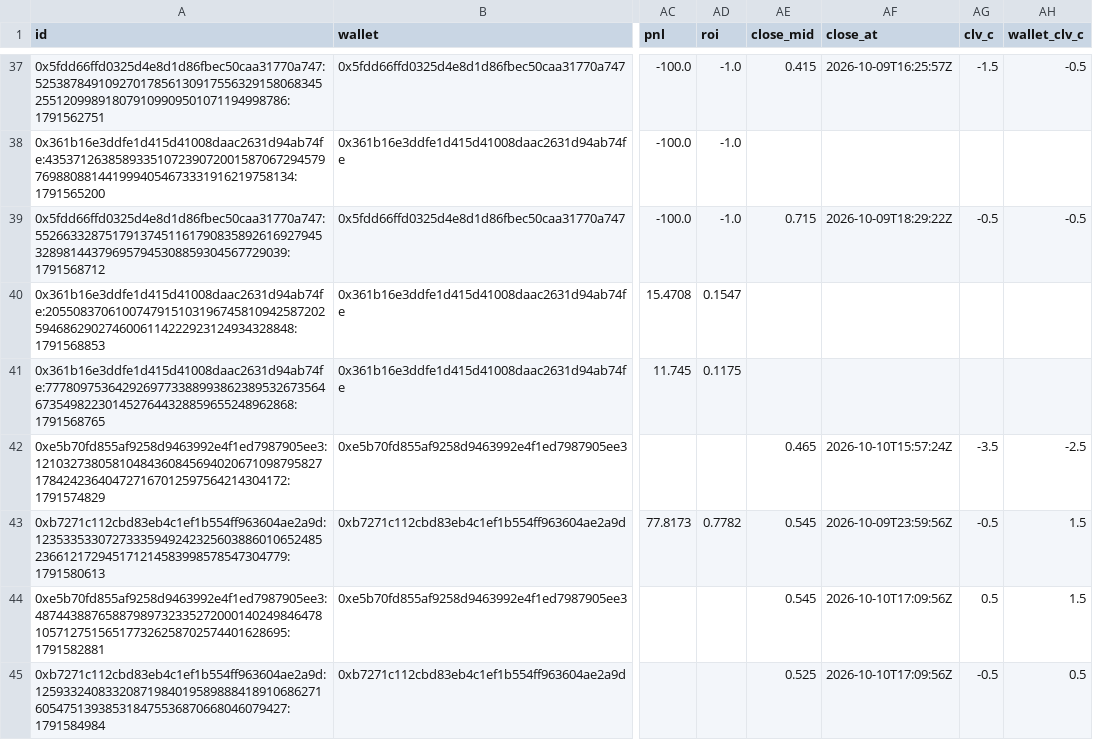
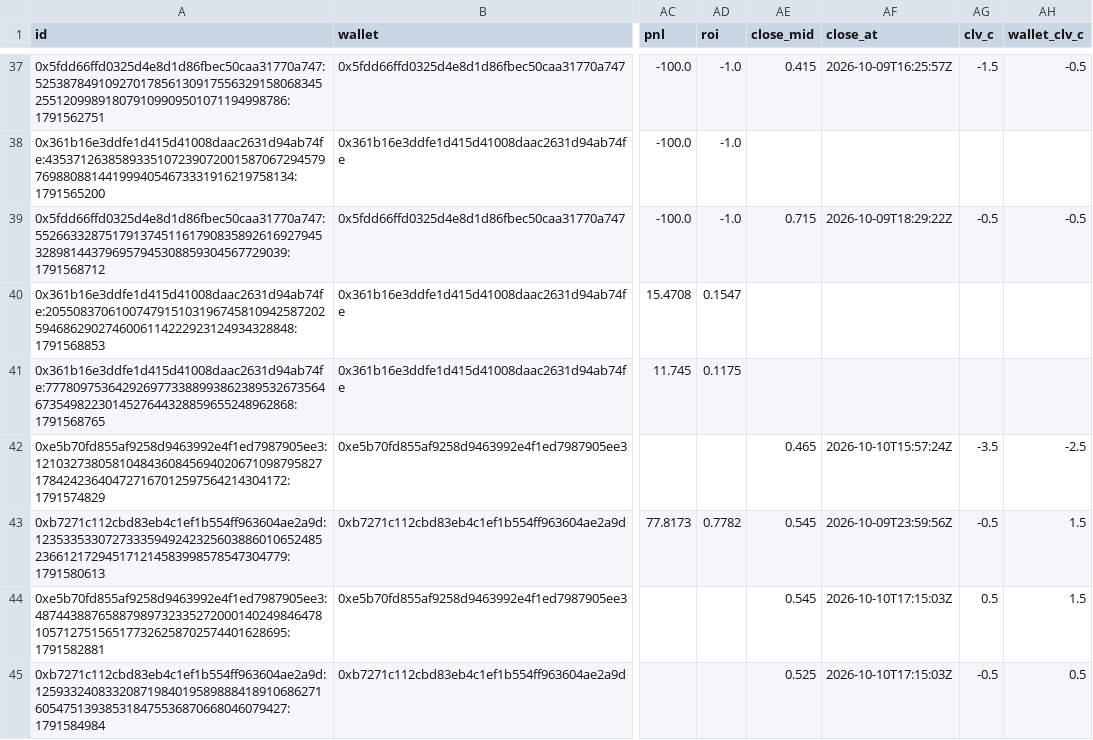
Before and after one commit to c624/live-trader, a CSV file: copies.csv, drawn as a sheet; only a part is shown, gaps mark what is left out; the diff covers the shown part only; the diff names each change by its address in the sheet, - before the commit and + after, or states it on an @@ line.

```diff
--- a/copies.csv
+++ b/copies.csv
-AF44:AF45 (close_at): 2026-10-10T17:09:56Z
+AF44:AF45 (close_at): 2026-10-10T17:15:03Z
```
Also changed, not shown: 2 added rows and 1 edited cell elsewhere in this file, 3 other files.
